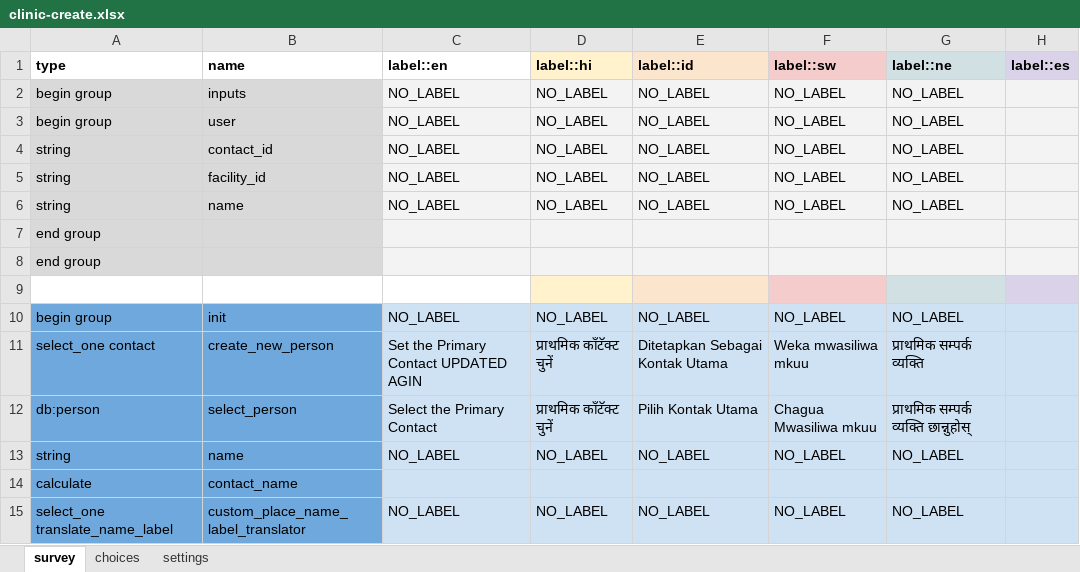
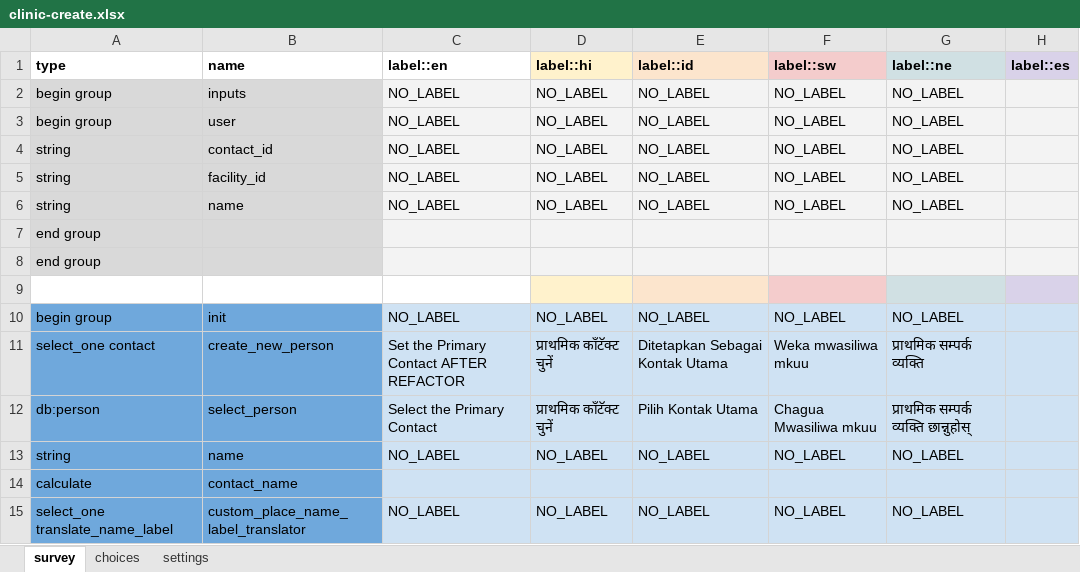
Before and after one commit to kennsippell/config-covid, an Excel workbook: ebs_with_tracing/forms/contact/clinic-create.xlsx, sheet survey, drawn as a sheet; only a part is shown; values as stored, in another font and other column widths than the file's, no borders; the diff names each change by its address in the sheet, - before the commit and + after, or states it on an @@ line.

```diff
--- a/ebs_with_tracing/forms/contact/clinic-create.xlsx (sheet survey)
+++ b/ebs_with_tracing/forms/contact/clinic-create.xlsx (sheet survey)
-C11 (label::en): Set the Primary Contact UPDATED AGIN
+C11 (label::en): Set the Primary Contact AFTER REFACTOR
```
Also changed, not shown: sheet settings, 2 other files.
